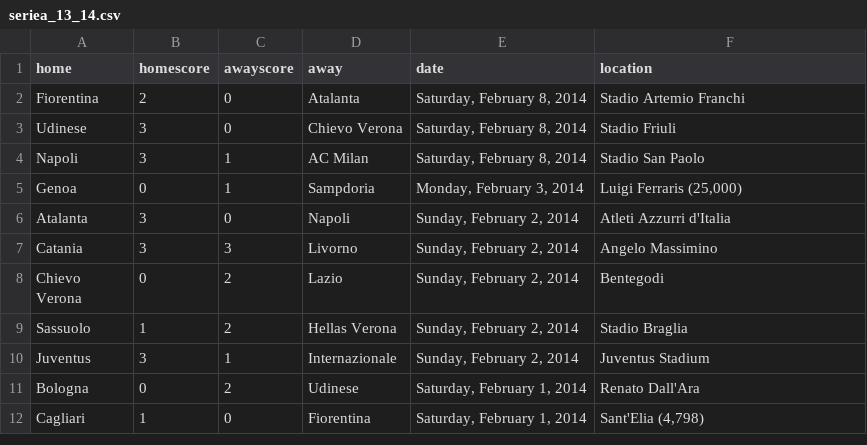
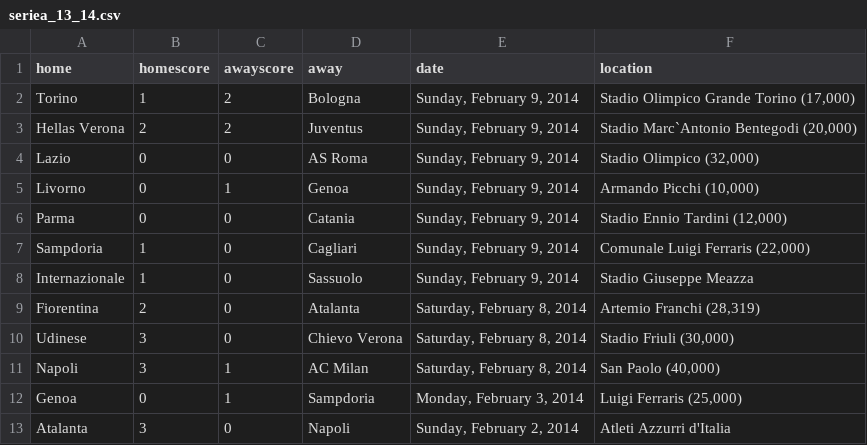
Before and after one commit to llimllib/soccerdata, a CSV file: data/seriea_13_14.csv, drawn as a sheet; only a part is shown; the shorter side is filled out with more unchanged rows.

Commit message:
periodic data update Mon Feb 10 00:02:46 UTC 2014

```diff
--- a/data/seriea_13_14.csv
+++ b/data/seriea_13_14.csv
@@ -1,5 +1,12 @@
 home,homescore,awayscore,away,date,location
-Fiorentina,2,0,Atalanta,"Saturday, February 8, 2014","Stadio Artemio Franchi "
-Udinese,3,0,Chievo Verona,"Saturday, February 8, 2014","Stadio Friuli "
-Napoli,3,1,AC Milan,"Saturday, February 8, 2014","Stadio San Paolo "
+Torino,1,2,Bologna,"Sunday, February 9, 2014","Stadio Olimpico Grande Torino (17,000)"
+Hellas Verona,2,2,Juventus,"Sunday, February 9, 2014","Stadio Marc`Antonio Bentegodi (20,000)"
+Lazio,0,0,AS Roma,"Sunday, February 9, 2014","Stadio Olimpico (32,000)"
+Livorno,0,1,Genoa,"Sunday, February 9, 2014","Armando Picchi (10,000)"
+Parma,0,0,Catania,"Sunday, February 9, 2014","Stadio Ennio Tardini (12,000)"
+Sampdoria,1,0,Cagliari,"Sunday, February 9, 2014","Comunale Luigi Ferraris (22,000)"
+Internazionale,1,0,Sassuolo,"Sunday, February 9, 2014","Stadio Giuseppe Meazza "
+Fiorentina,2,0,Atalanta,"Saturday, February 8, 2014","Artemio Franchi (28,319)"
+Udinese,3,0,Chievo Verona,"Saturday, February 8, 2014","Stadio Friuli (30,000)"
+Napoli,3,1,AC Milan,"Saturday, February 8, 2014","San Paolo (40,000)"
 Genoa,0,1,Sampdoria,"Monday, February 3, 2014","Luigi Ferraris (25,000)"
```
Also changed, not shown: data/bpl_13_14.csv, data/bundesliga_13_14.csv, 3 other files.
